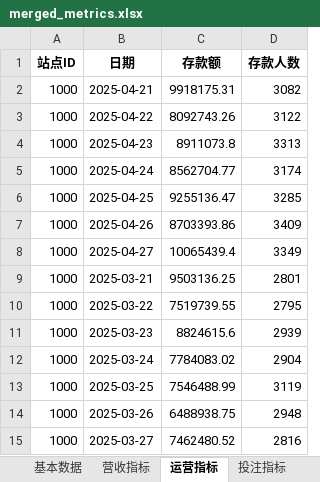
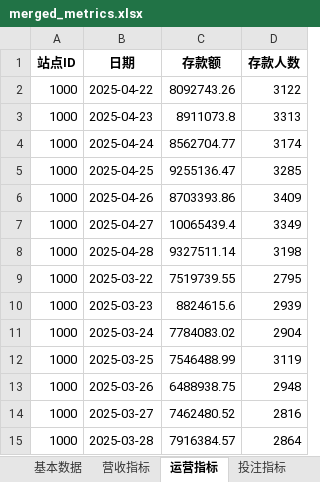
Before and after one commit to pohhokjun/PyCharm, an Excel workbook: 2_分析/merged_metrics.xlsx, sheet 运营指标, drawn as a sheet; values as stored, in another font and other column widths than the file's, no borders; removed rows and columns are numbered as before the commit, all else as after; the diff names each change by its address in the sheet, - before the commit and + after, or states it on an @@ line.

```diff
--- a/2_分析/merged_metrics.xlsx (sheet 运营指标)
+++ b/2_分析/merged_metrics.xlsx (sheet 运营指标)
-row 2: 1000 | 2025-04-21 | 9918175.31 | 3082
-row 9: 1000 | 2025-03-21 | 9503136.25 | 2801
+row 8: 1000 | 2025-04-28 | 9327511.14 | 3198
+row 15: 1000 | 2025-03-28 | 7916384.57 | 2864
```
Also changed, not shown: sheet 好博体育基本数据, sheet 基本数据, sheet 活跃天数指标, sheet 存款留存周指标, sheet 投注留存周指标, sheet 营收指标, 3 more sheets, 2_分析/指标数据.xlsx, 8 other files.
